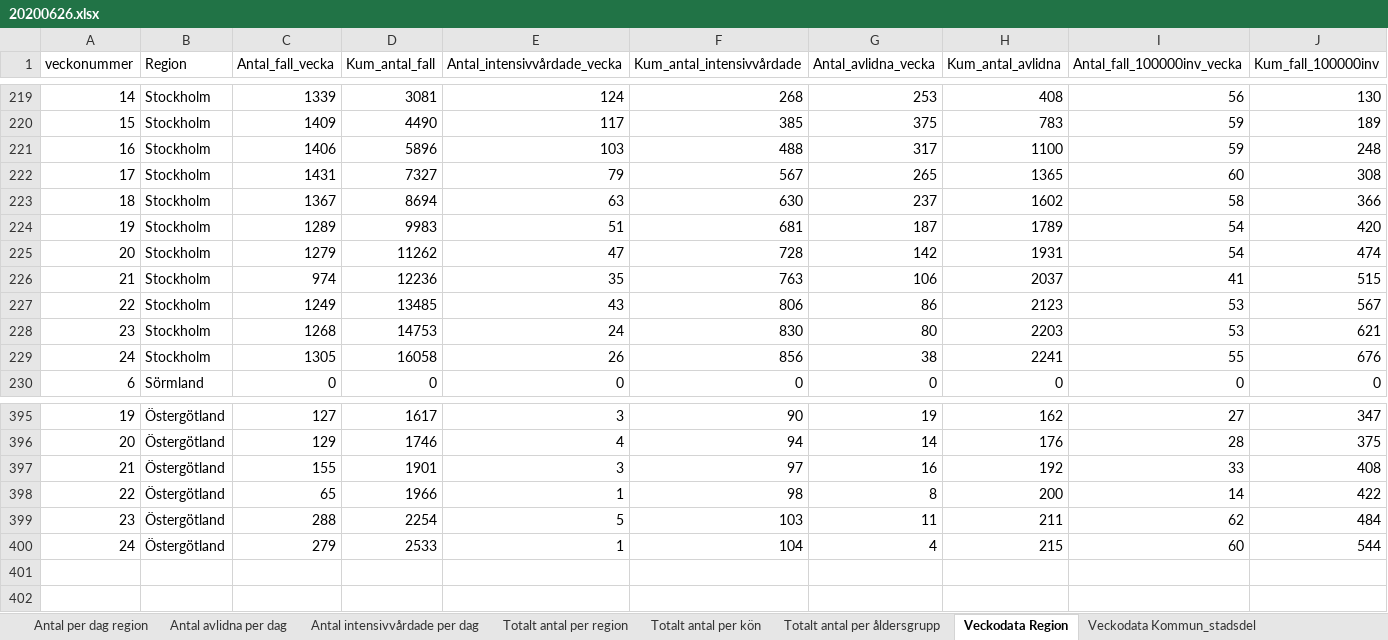
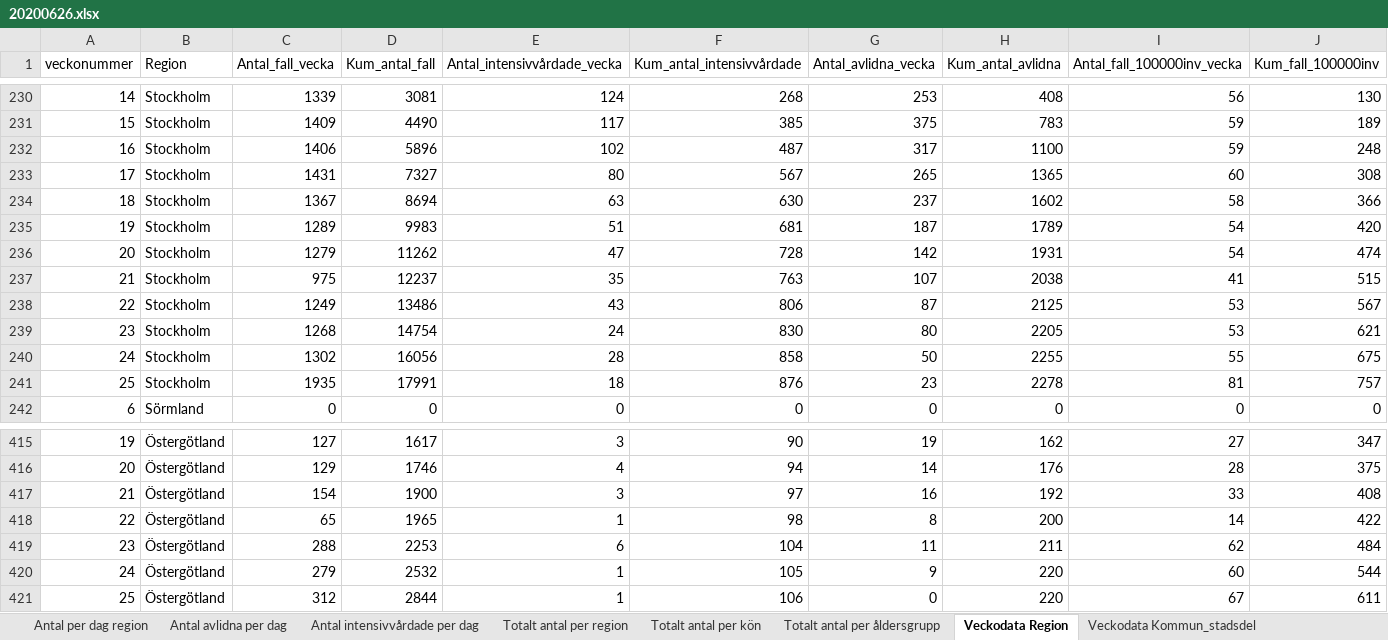
Before and after one commit to magnus08/fhmgraph, an Excel workbook: data/20200626.xlsx, sheet Veckodata Region, drawn as a sheet; only a part is shown, gaps mark what is left out; values as stored, in another font and other column widths than the file's, no borders; addresses are those after the commit; the diff covers the shown part only; the diff names each change by its address in the sheet, - before the commit and + after, or states it on an @@ line.

```diff
--- a/data/20200626.xlsx (sheet Veckodata Region)
+++ b/data/20200626.xlsx (sheet Veckodata Region)
-E232 (Antal_intensivvårdade_vecka): 103
+E232 (Antal_intensivvårdade_vecka): 102
-F232 (Kum_antal_intensivvårdade): 488
+F232 (Kum_antal_intensivvårdade): 487
-E233 (Antal_intensivvårdade_vecka): 79
+E233 (Antal_intensivvårdade_vecka): 80
-C237 (Antal_fall_vecka): 974
+C237 (Antal_fall_vecka): 975
-D237 (Kum_antal_fall): 12236
+D237 (Kum_antal_fall): 12237
-G237 (Antal_avlidna_vecka): 106
+G237 (Antal_avlidna_vecka): 107
-H237 (Kum_antal_avlidna): 2037
+H237 (Kum_antal_avlidna): 2038
-D238 (Kum_antal_fall): 13485
+D238 (Kum_antal_fall): 13486
-G238 (Antal_avlidna_vecka): 86
+G238 (Antal_avlidna_vecka): 87
-H238 (Kum_antal_avlidna): 2123
+H238 (Kum_antal_avlidna): 2125
-D239 (Kum_antal_fall): 14753
+D239 (Kum_antal_fall): 14754
-H239 (Kum_antal_avlidna): 2203
+H239 (Kum_antal_avlidna): 2205
-C240 (Antal_fall_vecka): 1305
+C240 (Antal_fall_vecka): 1302
-D240 (Kum_antal_fall): 16058
+D240 (Kum_antal_fall): 16056
-E240 (Antal_intensivvårdade_vecka): 26
+E240 (Antal_intensivvårdade_vecka): 28
-F240 (Kum_antal_intensivvårdade): 856
+F240 (Kum_antal_intensivvårdade): 858
-G240 (Antal_avlidna_vecka): 38
+G240 (Antal_avlidna_vecka): 50
-H240 (Kum_antal_avlidna): 2241
+H240 (Kum_antal_avlidna): 2255
-J240 (Kum_fall_100000inv): 676
+J240 (Kum_fall_100000inv): 675
+row 241: 25 | Stockholm | 1935 | 17991 | 18 | 876 | 23 | 2278 | 81 | 757
-C417 (Antal_fall_vecka): 155
+C417 (Antal_fall_vecka): 154
-D417 (Kum_antal_fall): 1901
+D417 (Kum_antal_fall): 1900
-D418 (Kum_antal_fall): 1966
+D418 (Kum_antal_fall): 1965
-D419 (Kum_antal_fall): 2254
+D419 (Kum_antal_fall): 2253
-E419 (Antal_intensivvårdade_vecka): 5
+E419 (Antal_intensivvårdade_vecka): 6
-F419 (Kum_antal_intensivvårdade): 103
+F419 (Kum_antal_intensivvårdade): 104
-D420 (Kum_antal_fall): 2533
+D420 (Kum_antal_fall): 2532
-F420 (Kum_antal_intensivvårdade): 104
+F420 (Kum_antal_intensivvårdade): 105
-G420 (Antal_avlidna_vecka): 4
+G420 (Antal_avlidna_vecka): 9
-H420 (Kum_antal_avlidna): 215
+H420 (Kum_antal_avlidna): 220
+row 421: 25 | Östergötland | 312 | 2844 | 1 | 106 | 0 | 220 | 67 | 611
```
Also changed, not shown: 19 added rows and 88 edited cells elsewhere in this sheet, sheet Veckodata Kommun_stadsdel, sheet Antal per dag region, sheet Totalt antal per region, sheet Antal avlidna per dag, sheet Antal intensivvårdade per dag, sheet Totalt antal per åldersgrupp, 1 more sheet, other sheet tabs.
